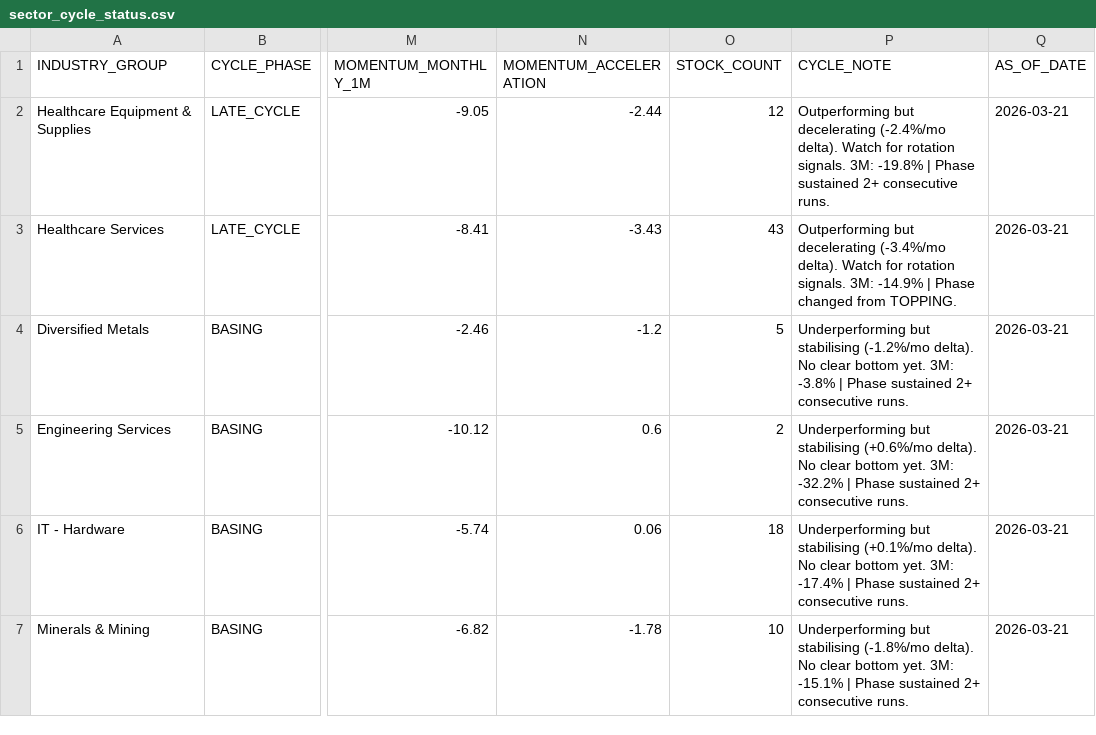
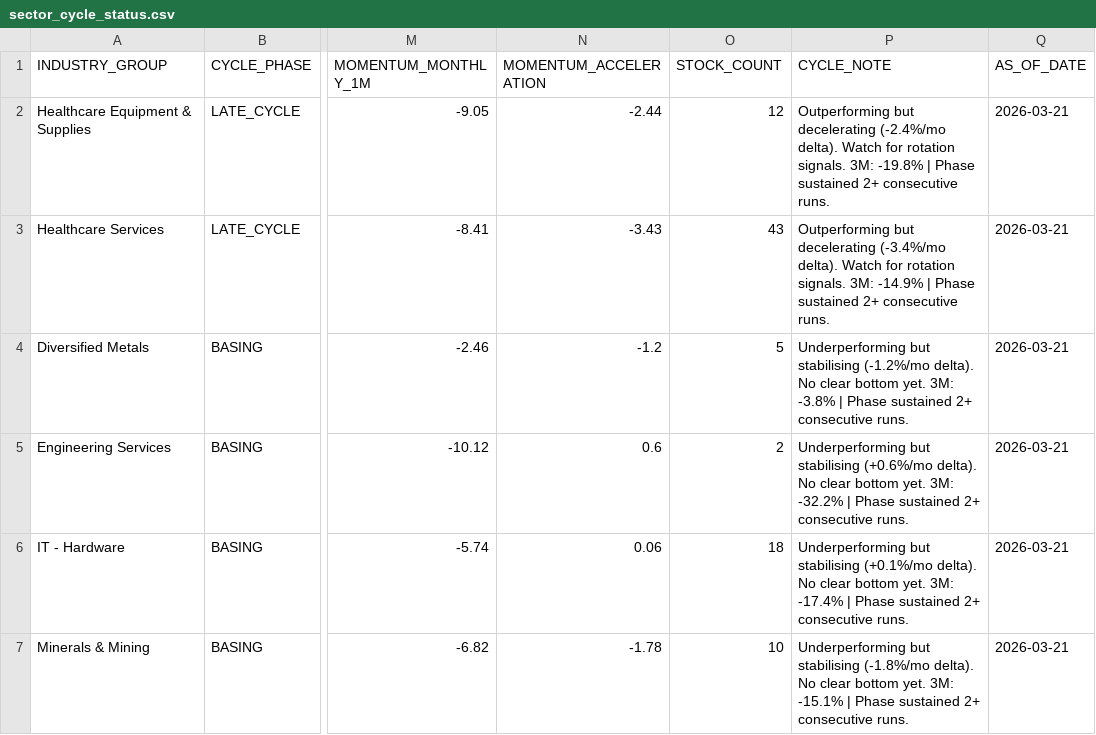
Before and after one commit to rajkshroff/multibagger-alerts, a CSV file: sector_cycle_status.csv, drawn as a sheet; only a part is shown, gaps mark what is left out; the diff covers the shown part only; the diff names each change by its address in the sheet, - before the commit and + after, or states it on an @@ line.

```diff
--- a/sector_cycle_status.csv
+++ b/sector_cycle_status.csv
-P3 (CYCLE_NOTE): …| Phase changed from TOPPING.
+P3 (CYCLE_NOTE): …| Phase sustained 2+ consecutive runs.
```
Also changed, not shown: 4 edited cells elsewhere in this file, composite_scores.csv, early_alerts.csv.
